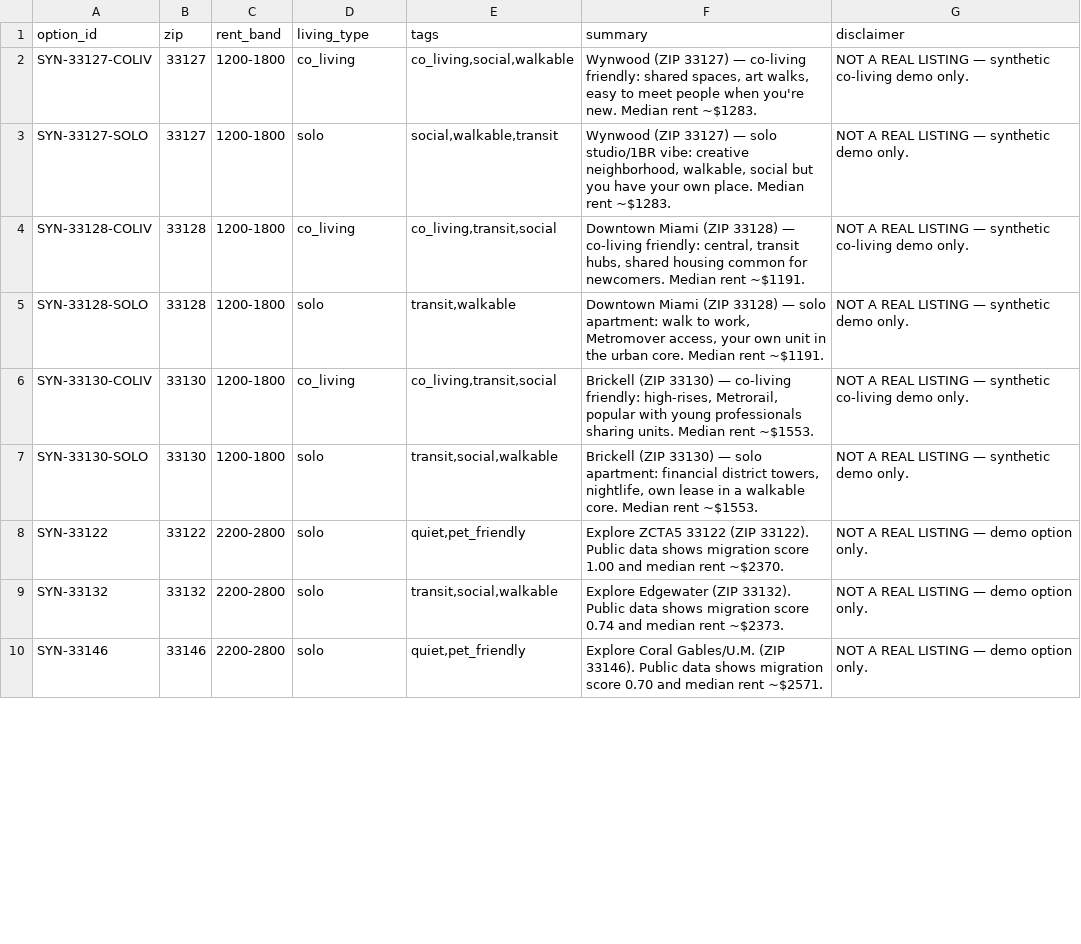
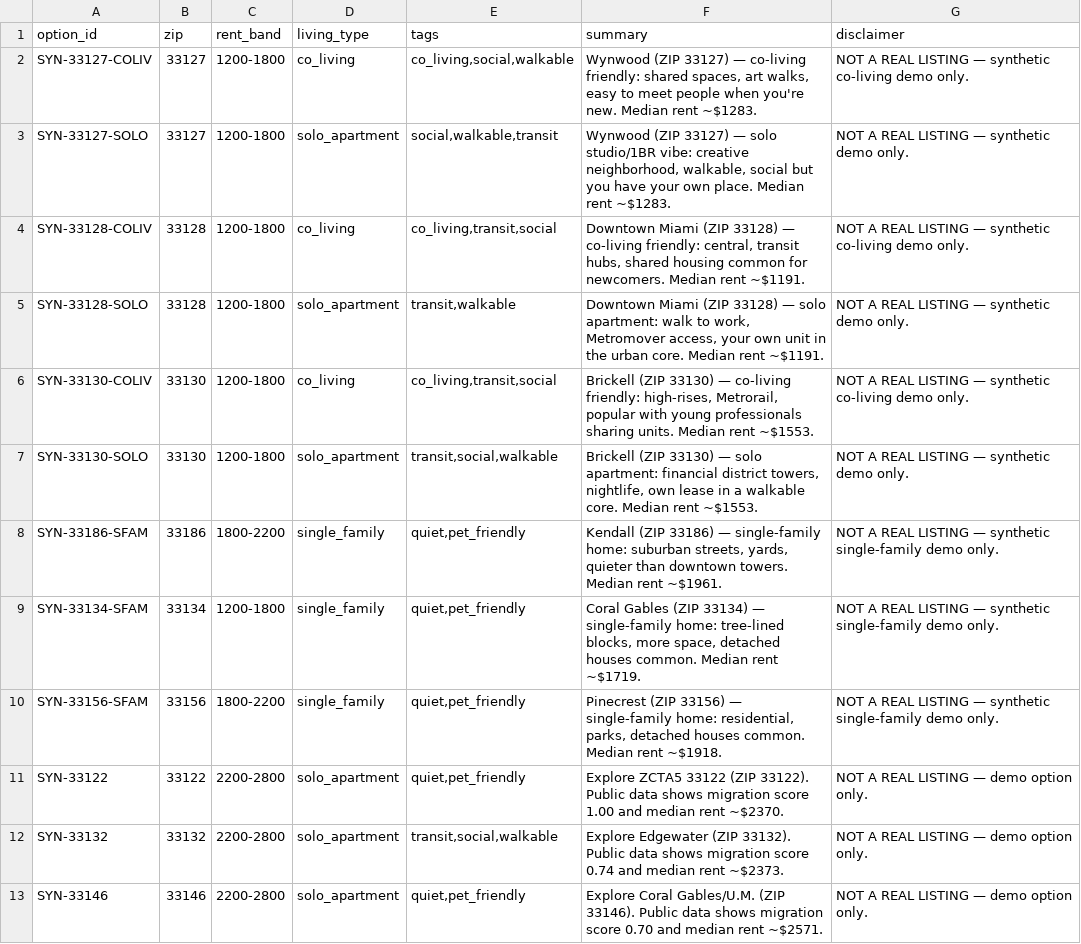
Before and after one commit to karlarey/Flow-Responsible_AI_Neighborhood_Recommendation, a CSV file: data/area_options.csv, drawn as a sheet; only a part is shown; the diff covers the shown part only.

```diff
--- a/data/area_options.csv
+++ b/data/area_options.csv
@@ -3 +3 @@ SYN-33127-COLIV,33127,1200-1800,co_living,"co_living,social,walkable","Wynwood (
-SYN-33127-SOLO,33127,1200-1800,solo,"social,walkable,transit","Wynwood (ZIP 33127) — solo studio/1BR vibe: creative neighborhood, walkable, social but you have your own place. Median rent ~$1283.","NOT A REAL LISTING — synthetic demo only."
+SYN-33127-SOLO,33127,1200-1800,solo_apartment,"social,walkable,transit","Wynwood (ZIP 33127) — solo studio/1BR vibe: creative neighborhood, walkable, social but you have your own place. Median rent ~$1283.",NOT A REAL LISTING — synthetic demo only.
@@ -5 +5 @@ SYN-33128-COLIV,33128,1200-1800,co_living,"co_living,transit,social","Downtown M
-SYN-33128-SOLO,33128,1200-1800,solo,"transit,walkable","Downtown Miami (ZIP 33128) — solo apartment: walk to work, Metromover access, your own unit in the urban core. Median rent ~$1191.","NOT A REAL LISTING — synthetic demo only."
+SYN-33128-SOLO,33128,1200-1800,solo_apartment,"transit,walkable","Downtown Miami (ZIP 33128) — solo apartment: walk to work, Metromover access, your own unit in the urban core. Median rent ~$1191.",NOT A REAL LISTING — synthetic demo only.
@@ -7,4 +7,7 @@ SYN-33130-COLIV,33130,1200-1800,co_living,"co_living,transit,social","Brickell (
-SYN-33130-SOLO,33130,1200-1800,solo,"transit,social,walkable","Brickell (ZIP 33130) — solo apartment: financial district towers, nightlife, own lease in a walkable core. Median rent ~$1553.","NOT A REAL LISTING — synthetic demo only."
-SYN-33122,33122,2200-2800,solo,"quiet,pet_friendly",Explore ZCTA5 33122 (ZIP 33122). Public data shows migration score 1.00 and median rent ~$2370.,NOT A REAL LISTING — demo option only.
-SYN-33132,33132,2200-2800,solo,"transit,social,walkable",Explore Edgewater (ZIP 33132). Public data shows migration score 0.74 and median rent ~$2373.,NOT A REAL LISTING — demo option only.
-SYN-33146,33146,2200-2800,solo,"quiet,pet_friendly",Explore Coral Gables/U.M. (ZIP 33146). Public data shows migration score 0.70 and median rent ~$2571.,NOT A REAL LISTING — demo option only.
+SYN-33130-SOLO,33130,1200-1800,solo_apartment,"transit,social,walkable","Brickell (ZIP 33130) — solo apartment: financial district towers, nightlife, own lease in a walkable core. Median rent ~$1553.",NOT A REAL LISTING — synthetic demo only.
+SYN-33186-SFAM,33186,1800-2200,single_family,"quiet,pet_friendly","Kendall (ZIP 33186) — single-family home: suburban streets, yards, quieter than downtown towers. Median rent ~$1961.",NOT A REAL LISTING — synthetic single-family demo only.
+SYN-33134-SFAM,33134,1200-1800,single_family,"quiet,pet_friendly","Coral Gables (ZIP 33134) — single-family home: tree-lined blocks, more space, detached houses common. Median rent ~$1719.",NOT A REAL LISTING — synthetic single-family demo only.
+SYN-33156-SFAM,33156,1800-2200,single_family,"quiet,pet_friendly","Pinecrest (ZIP 33156) — single-family home: residential, parks, detached houses common. Median rent ~$1918.",NOT A REAL LISTING — synthetic single-family demo only.
+SYN-33122,33122,2200-2800,solo_apartment,"quiet,pet_friendly",Explore ZCTA5 33122 (ZIP 33122). Public data shows migration score 1.00 and median rent ~$2370.,NOT A REAL LISTING — demo option only.
+SYN-33132,33132,2200-2800,solo_apartment,"transit,social,walkable",Explore Edgewater (ZIP 33132). Public data shows migration score 0.74 and median rent ~$2373.,NOT A REAL LISTING — demo option only.
+SYN-33146,33146,2200-2800,solo_apartment,"quiet,pet_friendly",Explore Coral Gables/U.M. (ZIP 33146). Public data shows migration score 0.70 and median rent ~$2571.,NOT A REAL LISTING — demo option only.
```
Also changed, not shown: 10 edited cells elsewhere in this file, data/area_features.csv, data/crowd_text_snippets.csv, 5 other files.
